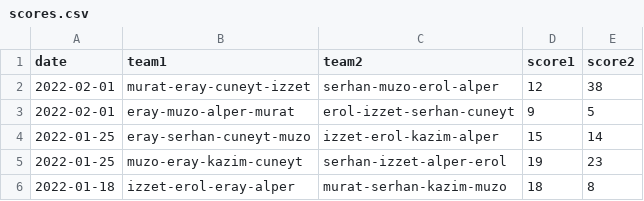
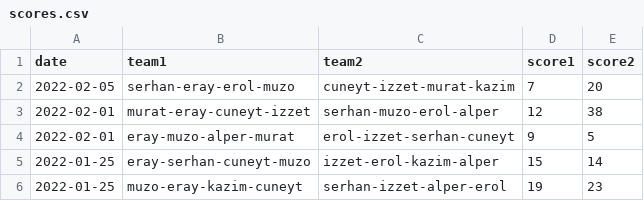
Before and after one commit to erayaslan/bridge, a CSV file: scores.csv, drawn as a sheet; only a part is shown; the shorter side is filled out with more unchanged rows.

Commit message:
add new scores

```diff
--- a/scores.csv
+++ b/scores.csv
@@ -1,2 +1,3 @@
 date,team1,team2,score1,score2
+2022-02-05,serhan-eray-erol-muzo,cuneyt-izzet-murat-kazim,7,20
 2022-02-01,murat-eray-cuneyt-izzet,serhan-muzo-erol-alper,12,38
```
